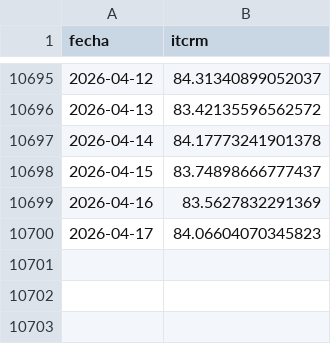
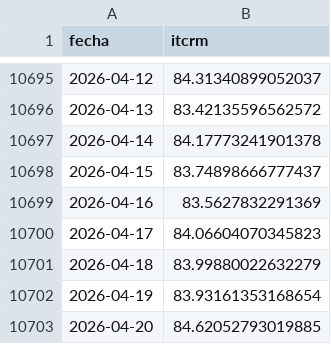
Before and after one commit to garciaborgheslautaro/acavalores-monitor-macro, a CSV file: data/itcrm_data.csv, drawn as a sheet; only a part is shown, gaps mark what is left out; the diff names each change by its address in the sheet, - before the commit and + after, or states it on an @@ line.

```diff
--- a/data/itcrm_data.csv
+++ b/data/itcrm_data.csv
+row 10701: 2026-04-18 | 83.99880022632279
+row 10702: 2026-04-19 | 83.93161353168654
+row 10703: 2026-04-20 | 84.62052793019885
```
Also changed, not shown: data/bcra_data.csv, data/dolar_data.csv, 4 other files.
